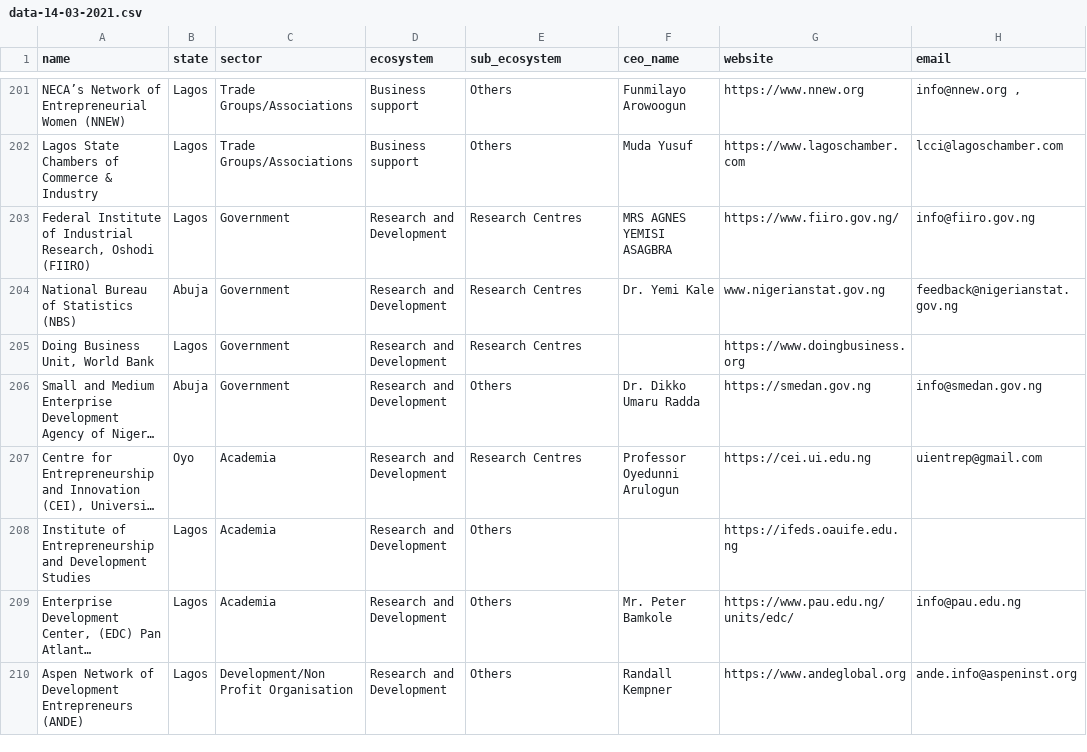
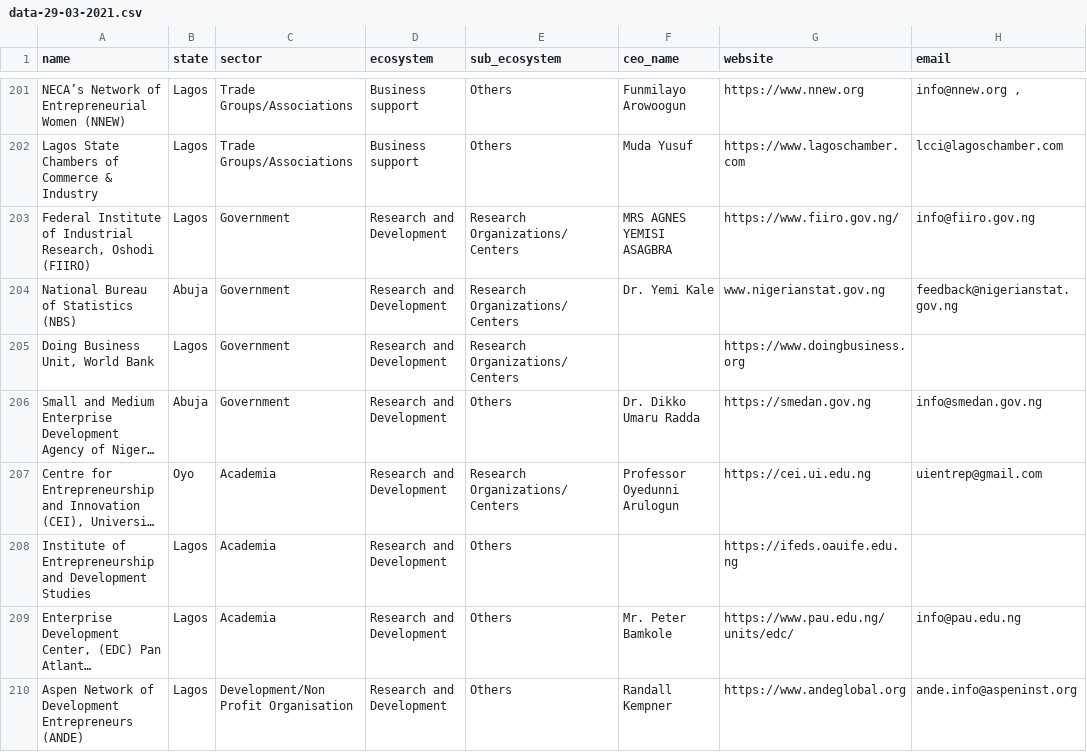
Before and after one commit to fitila-africa/edm-backend, a CSV file: organization/data-29-03-2021.csv (was organization/data-14-03-2021.csv), drawn as a sheet; only a part is shown, gaps mark what is left out; long unchanged cells end in …; the diff names each change by its address in the sheet, - before the commit and + after, or states it on an @@ line.

Commit message:
changes to the api, added new fields to the organization model

```diff
--- a/organization/data-14-03-2021.csv
+++ b/organization/data-29-03-2021.csv
-E203:E205 (sub_ecosystem): Research Centres
+E203:E205 (sub_ecosystem): Research Organizations/Centers
-E207 (sub_ecosystem): Research Centres
+E207 (sub_ecosystem): Research Organizations/Centers
```
Also changed, not shown: 5 other files.
